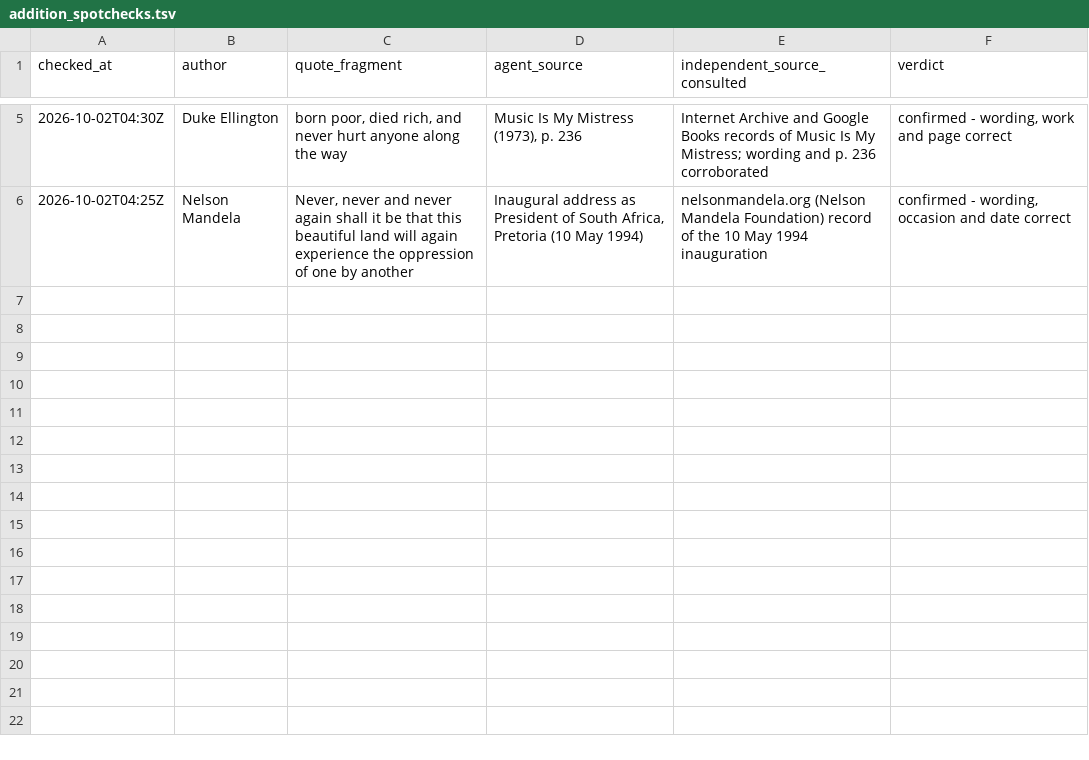
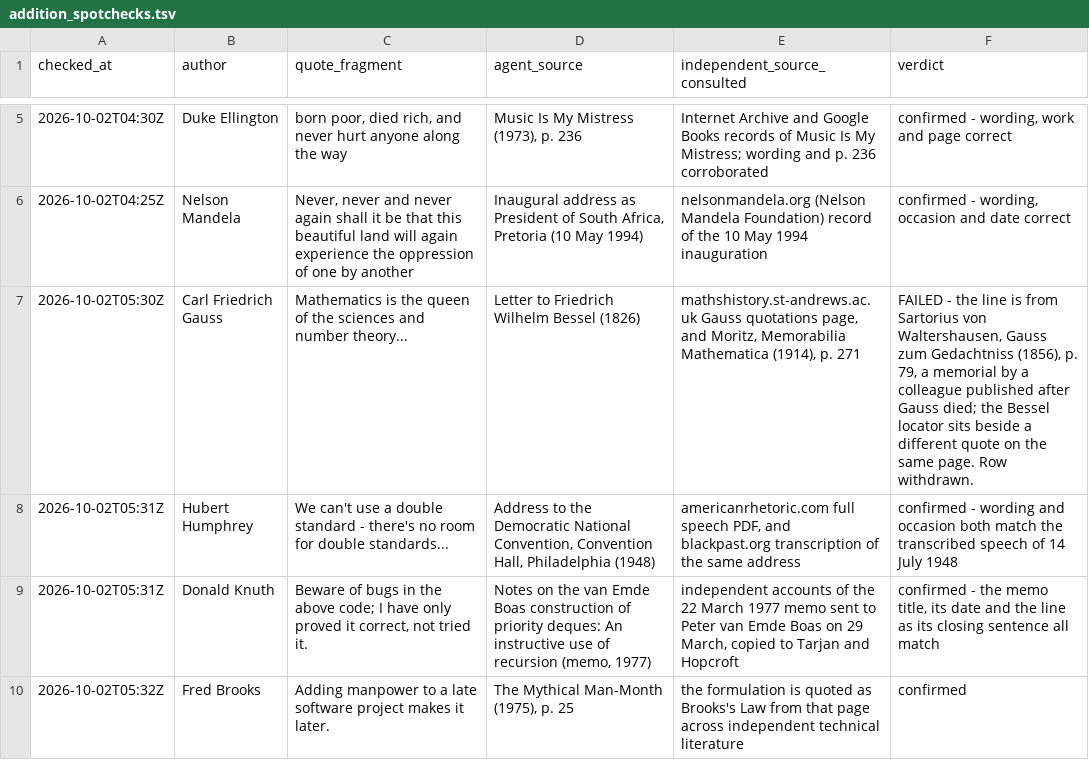
Before and after one commit to alvations/Quotables, a TSV file: sourcing/audit/addition_spotchecks.tsv, drawn as a sheet; only a part is shown, gaps mark what is left out; the diff names each change by its address in the sheet, - before the commit and + after, or states it on an @@ line.

```diff
--- a/sourcing/audit/addition_spotchecks.tsv
+++ b/sourcing/audit/addition_spotchecks.tsv
+row 7: 2026-10-02T05:30Z | Carl Friedrich Gauss | Mathematics is the queen of the sciences and number theory... | Letter to Friedrich Wilhelm Bessel (1826) | mathshistory.st-andrews.ac.uk Gauss quotations page, and Moritz, Memorabilia Mathematica (1914), p. 271 | FAILED - the line is from Sartorius von Waltershausen, Gauss zum Gedachtniss (1856), p. 79, a memorial by a colleague published after Gauss died; the Bessel locator sits beside a different quote on the same page. Row withdrawn.
+row 8: 2026-10-02T05:31Z | Hubert Humphrey | We can't use a double standard - there's no room for double standards... | Address to the Democratic National Convention, Convention Hall, Philadelphia (1948) | americanrhetoric.com full speech PDF, and blackpast.org transcription of the same address | confirmed - wording and occasion both match the transcribed speech of 14 July 1948
+row 9: 2026-10-02T05:31Z | Donald Knuth | Beware of bugs in the above code; I have only proved it correct, not tried it. | Notes on the van Emde Boas construction of priority deques: An instructive use of recursion (memo, 1977) | independent accounts of the 22 March 1977 memo sent to Peter van Emde Boas on 29 March, copied to Tarjan and Hopcroft | confirmed - the memo title, its date and the line as its closing sentence all match
+row 10: 2026-10-02T05:32Z | Fred Brooks | Adding manpower to a late software project makes it later. | The Mythical Man-Month (1975), p. 25 | the formulation is quoted as Brooks's Law from that page across independent technical literature | confirmed
```
Also changed, not shown: sourcing/audit/additions_ledger.tsv, 5 other files.
